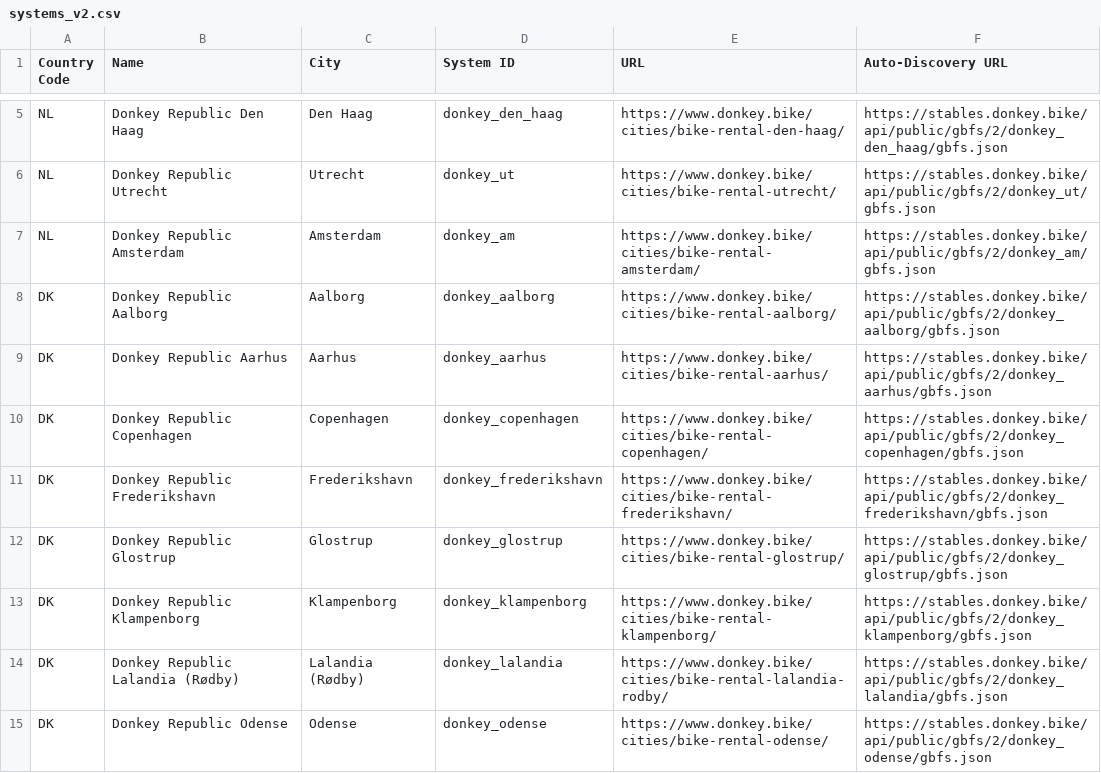
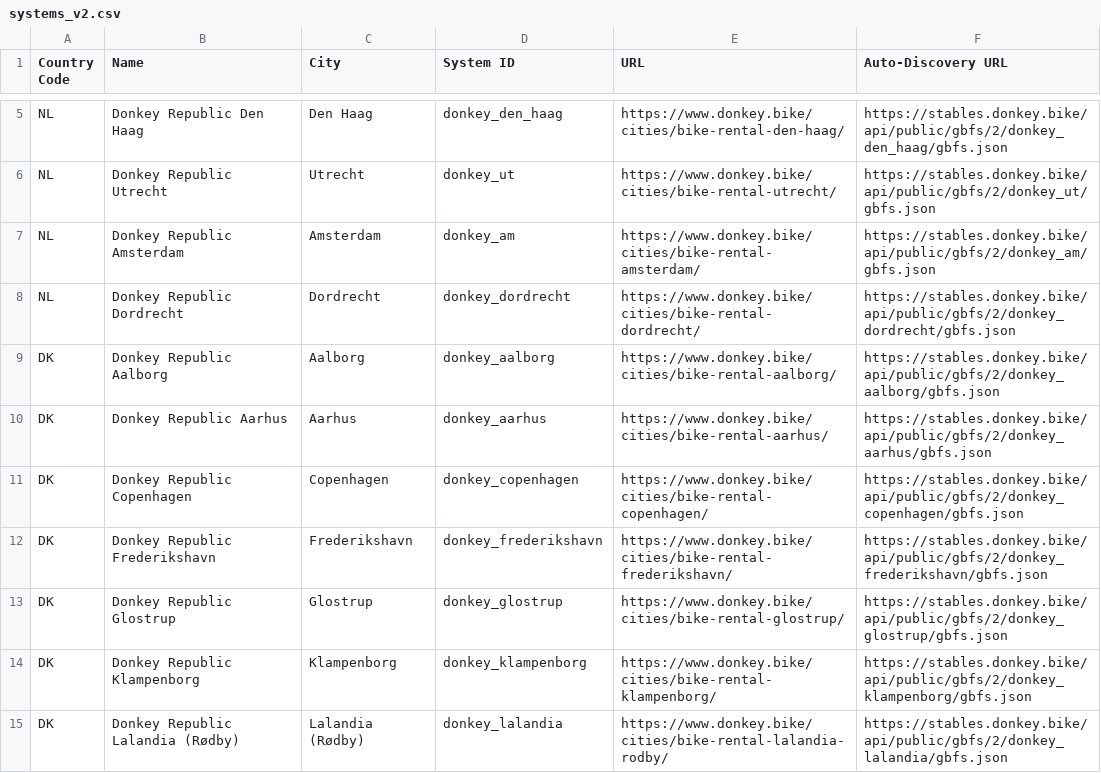
Before and after one commit to DonkeyRepublic/donkey_gbfs, a CSV file: systems_v2.csv, drawn as a sheet; only a part is shown, gaps mark what is left out; the shorter side is filled out with more unchanged rows.

Commit message:
Added Dordrecht

```diff
--- a/systems_v2.csv
+++ b/systems_v2.csv
@@ -7,2 +7,3 @@ NL,Donkey Republic Utrecht,Utrecht,donkey_ut,https://www.donkey.bike/cities/bike
 NL,Donkey Republic Amsterdam,Amsterdam,donkey_am,https://www.donkey.bike/cities/bike-rental-amsterdam/,https://stables.donkey.bike/api/public/gbfs/2/donkey_am/gbfs.json
+NL,Donkey Republic Dordrecht,Dordrecht,donkey_dordrecht,https://www.donkey.bike/cities/bike-rental-dordrecht/,https://stables.donkey.bike/api/public/gbfs/2/donkey_dordrecht/gbfs.json
 DK,Donkey Republic Aalborg,Aalborg,donkey_aalborg,https://www.donkey.bike/cities/bike-rental-aalborg/,https://stables.donkey.bike/api/public/gbfs/2/donkey_aalborg/gbfs.json
```
